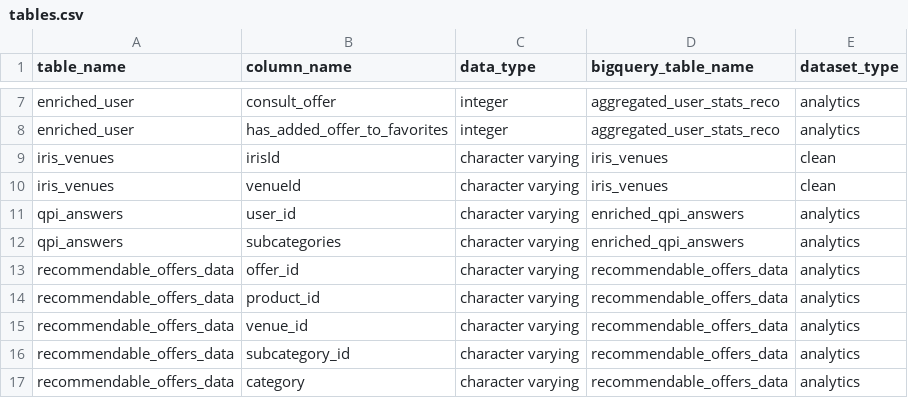
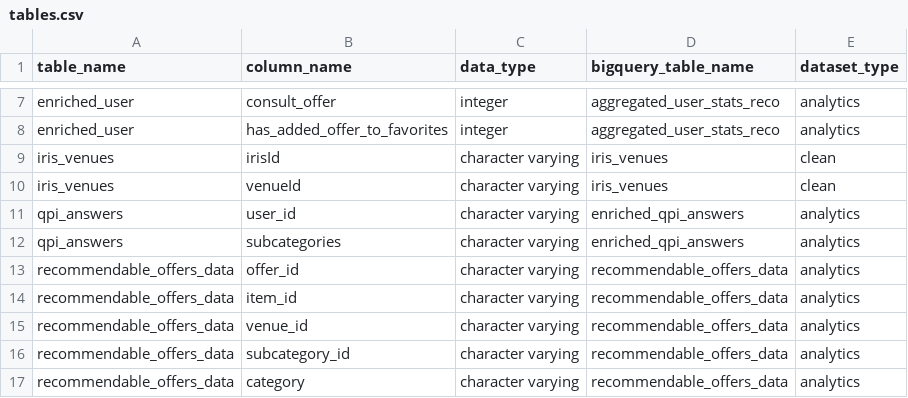
Before and after one commit to pass-culture/data-gcp, a CSV file: orchestration/dags/ressources/tables.csv, drawn as a sheet; only a part is shown, gaps mark what is left out.

Commit message:
[fix-non-recommendable-dataset]

```diff
--- a/orchestration/dags/ressources/tables.csv
+++ b/orchestration/dags/ressources/tables.csv
@@ -13,3 +13,3 @@ qpi_answers,subcategories,character varying,enriched_qpi_answers,analytics
 recommendable_offers_data,offer_id,character varying,recommendable_offers_data,analytics			
-recommendable_offers_data,product_id,character varying,recommendable_offers_data,analytics			
+recommendable_offers_data,item_id,character varying,recommendable_offers_data,analytics			
 recommendable_offers_data,venue_id,character varying,recommendable_offers_data,analytics			
```
Also changed, not shown: 5 other files.
